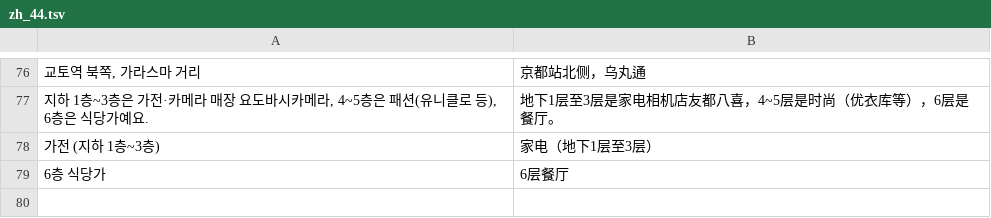
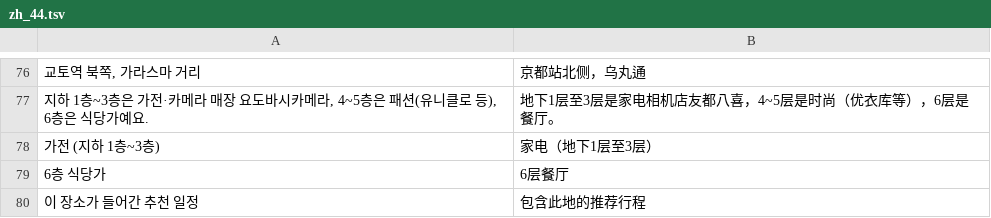
Before and after one commit to ehddud0029-tech/Nihon-Trip, a TSV file: i18n_work/zh_44.tsv, drawn as a sheet; only a part is shown, gaps mark what is left out; the diff names each change by its address in the sheet, - before the commit and + after, or states it on an @@ line.

```diff
--- a/i18n_work/zh_44.tsv
+++ b/i18n_work/zh_44.tsv
+row 80: 이 장소가 들어간 추천 일정 | 包含此地的推荐行程
```
Also changed, not shown: i18n_work/th_44.tsv, i18n_work/tr_43.tsv, 14 other files.
